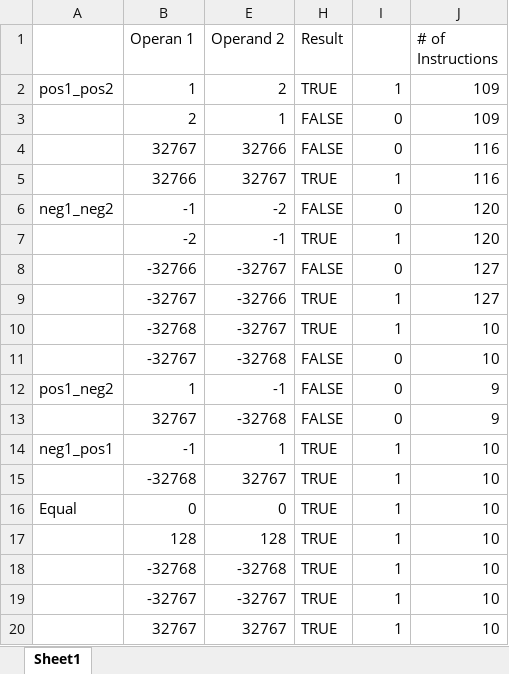
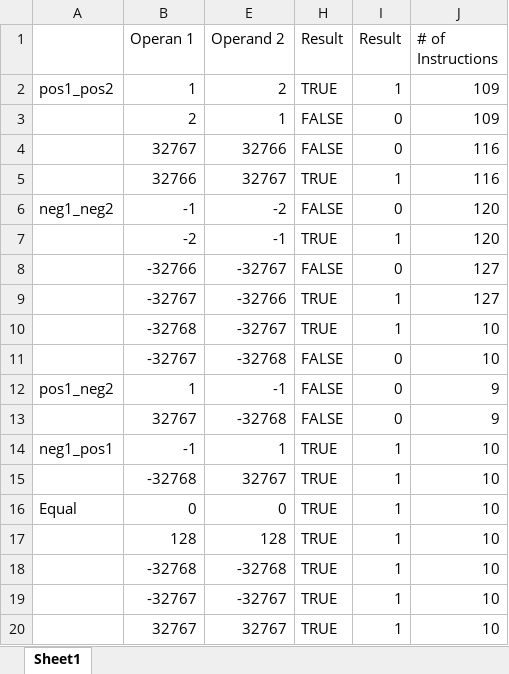
Before and after one commit to JulV94/ELECH473, an Excel workbook: lab3_codes/Test_Vectors.xlsx, sheet Sheet1, drawn as a sheet; values as stored, in another font and other column widths than the file's, no cell formats; the diff names each change by its address in the sheet, - before the commit and + after, or states it on an @@ line.

Commit message:
Final Conclusions

```diff
--- a/lab3_codes/Test_Vectors.xlsx (sheet Sheet1)
+++ b/lab3_codes/Test_Vectors.xlsx (sheet Sheet1)
-I1: (empty)
+I1: Result
```
Also changed, not shown: cell formats.
